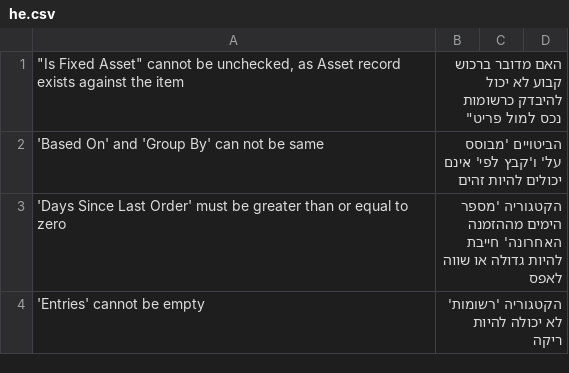
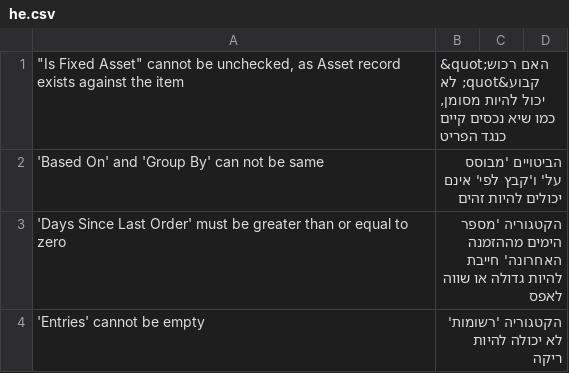
Before and after one commit to cojalvo/erpnext, a CSV file: erpnext/translations/he.csv, drawn as a sheet; only a part is shown.

Commit message:
Update he.csv

```diff
--- a/erpnext/translations/he.csv
+++ b/erpnext/translations/he.csv
@@ -1,2 +1,2 @@
-"""Is Fixed Asset"" cannot be unchecked, as Asset record exists against the item","האם מדובר ברכוש קבוע" לא יכול להיבדק כרשומות נכס למול פריט",
+"""Is Fixed Asset"" cannot be unchecked, as Asset record exists against the item","&quot;האם רכוש קבוע&quot; לא יכול להיות מסומן, כמו שיא נכסים קיים כנגד הפריט",
 'Based On' and 'Group By' can not be same,הביטויים 'מבוסס על' ו'קבץ לפי' אינם יכולים להיות זהים,
```
